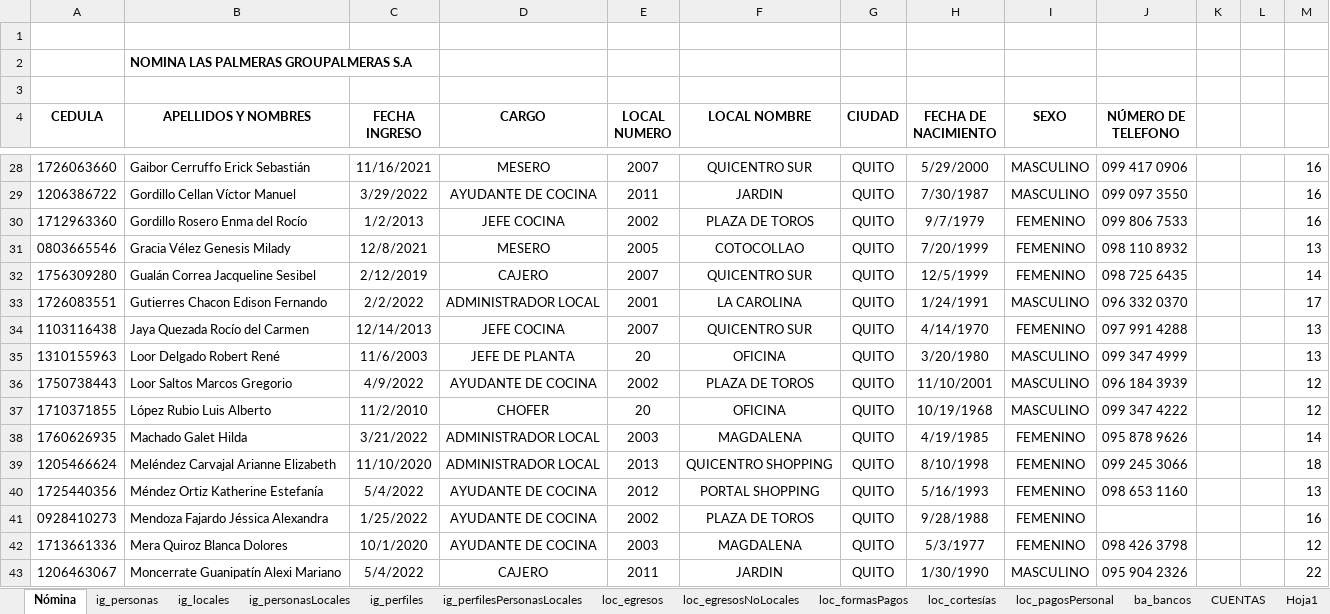
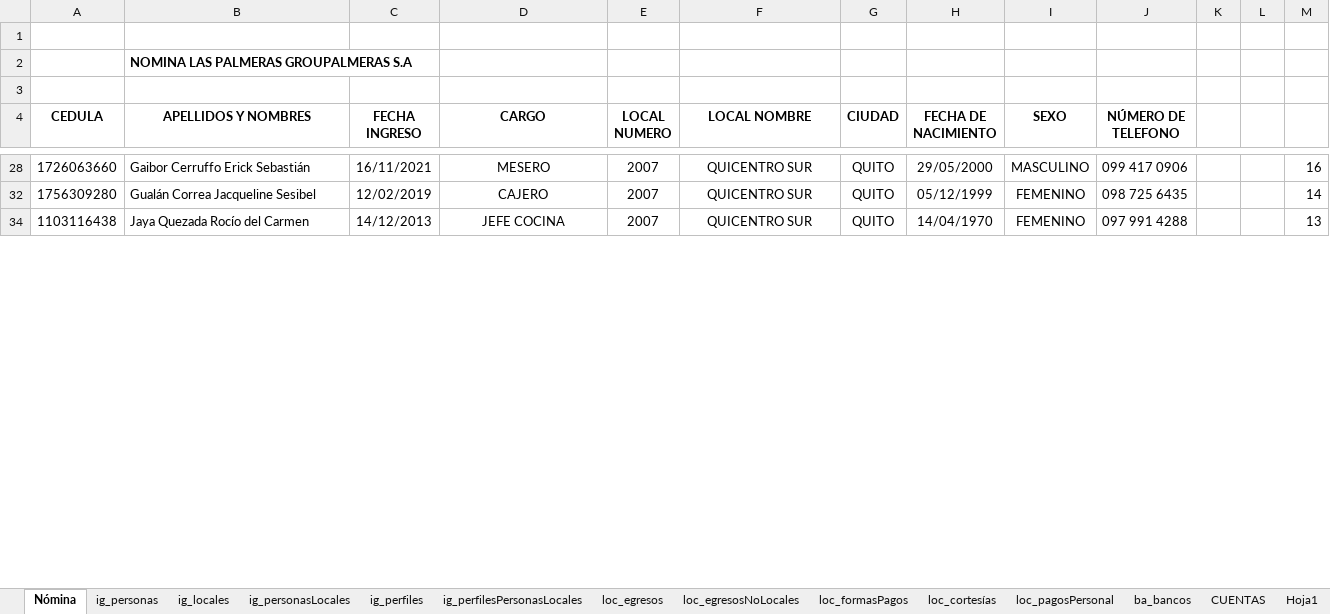
Before and after one commit to josetibaui/CierreVentas, an Excel workbook: src/CargaDatos/DatosIniciales.xlsx, sheet Nómina, drawn as a sheet; only a part is shown, gaps mark what is left out; values as stored, in another font and other column widths than the file's, no borders; charts and pictures not drawn; the diff covers the shown part only; the diff names each change by its address in the sheet, - before the commit and + after, or states it on an @@ line.

```diff
--- a/src/CargaDatos/DatosIniciales.xlsx (sheet Nómina)
+++ b/src/CargaDatos/DatosIniciales.xlsx (sheet Nómina)
-C28 (FECHA INGRESO): 11/16/2021
+C28 (FECHA INGRESO): 16/11/2021
-H28 (FECHA DE NACIMIENTO): 5/29/2000
+H28 (FECHA DE NACIMIENTO): 29/05/2000
-row 29: 1206386722 | Gordillo Cellan Víctor Manuel | 3/29/2022 | AYUDANTE DE COCINA | 2011 | JARDIN | QUITO | 7/30/1987 | MASCULINO | 099 097 3550 |  |  | 16
-row 30: 1712963360 | Gordillo Rosero Enma del Rocío | 1/2/2013 | JEFE COCINA | 2002 | PLAZA DE TOROS | QUITO | 9/7/1979 | FEMENINO | 099 806 7533 |  |  | 16
-row 31: 0803665546 | Gracia Vélez Genesis Milady | 12/8/2021 | MESERO | 2005 | COTOCOLLAO | QUITO | 7/20/1999 | FEMENINO | 098 110 8932 |  |  | 13
-C32 (FECHA INGRESO): 2/12/2019
+C32 (FECHA INGRESO): 12/02/2019
-H32 (FECHA DE NACIMIENTO): 12/5/1999
+H32 (FECHA DE NACIMIENTO): 05/12/1999
-row 33: 1726083551 | Gutierres Chacon Edison Fernando | 2/2/2022 | ADMINISTRADOR LOCAL | 2001 | LA CAROLINA | QUITO | 1/24/1991 | MASCULINO | 096 332 0370 |  |  | 17
-C34 (FECHA INGRESO): 12/14/2013
+C34 (FECHA INGRESO): 14/12/2013
-H34 (FECHA DE NACIMIENTO): 4/14/1970
+H34 (FECHA DE NACIMIENTO): 14/04/1970
-row 35: 1310155963 | Loor Delgado Robert René | 11/6/2003 | JEFE DE PLANTA | 20 | OFICINA | QUITO | 3/20/1980 | MASCULINO | 099 347 4999 |  |  | 13
-row 36: 1750738443 | Loor Saltos Marcos Gregorio | 4/9/2022 | AYUDANTE DE COCINA | 2002 | PLAZA DE TOROS | QUITO | 11/10/2001 | MASCULINO | 096 184 3939 |  |  | 12
-row 37: 1710371855 | López Rubio Luis Alberto | 11/2/2010 | CHOFER | 20 | OFICINA | QUITO | 10/19/1968 | MASCULINO | 099 347 4222 |  |  | 12
-row 38: 1760626935 | Machado Galet Hilda | 3/21/2022 | ADMINISTRADOR LOCAL | 2003 | MAGDALENA | QUITO | 4/19/1985 | FEMENINO | 095 878 9626 |  |  | 14
-row 39: 1205466624 | Meléndez Carvajal Arianne Elizabeth | 11/10/2020 | ADMINISTRADOR LOCAL | 2013 | QUICENTRO SHOPPING | QUITO | 8/10/1998 | FEMENINO | 099 245 3066 |  |  | 18
-row 40: 1725440356 | Méndez Ortiz Katherine Estefanía | 5/4/2022 | AYUDANTE DE COCINA | 2012 | PORTAL SHOPPING | QUITO | 5/16/1993 | FEMENINO | 098 653 1160 |  |  | 13
-row 41: 0928410273 | Mendoza Fajardo Jéssica Alexandra | 1/25/2022 | AYUDANTE DE COCINA | 2002 | PLAZA DE TOROS | QUITO | 9/28/1988 | FEMENINO |  |  |  | 16
-row 42: 1713661336 | Mera Quiroz Blanca Dolores | 10/1/2020 | AYUDANTE DE COCINA | 2003 | MAGDALENA | QUITO | 5/3/1977 | FEMENINO | 098 426 3798 |  |  | 12
-row 43: 1206463067 | Moncerrate Guanipatín Alexi Mariano | 5/4/2022 | CAJERO | 2011 | JARDIN | QUITO | 1/30/1990 | MASCULINO | 095 904 2326 |  |  | 22
```
Also changed, not shown: 58 removed rows and 14 edited cells elsewhere in this sheet, sheet ig_perfilesPersonasLocales, sheet ig_personas, sheet ig_personasLocales, formulas that keep their value, hidden cells, charts or pictures, 30 other files.
